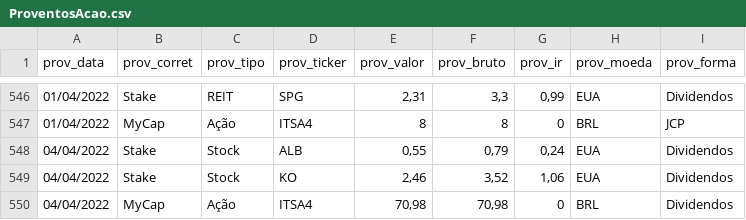
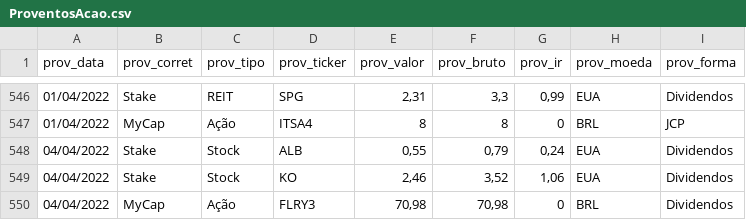
Before and after one commit to renatosts/sql_test, a CSV file: CSV/ProventosAcao.csv, drawn as a sheet; only a part is shown, gaps mark what is left out.

Commit message:
Processamento 04/04/2022

```diff
--- a/CSV/ProventosAcao.csv
+++ b/CSV/ProventosAcao.csv
@@ -549,2 +549,2 @@ prov_data;prov_corret;prov_tipo;prov_ticker;prov_valor;prov_bruto;prov_ir;prov_m
 04/04/2022;Stake;Stock;KO;2,46;3,52;1,06;EUA;Dividendos
-04/04/2022;MyCap;Ação;ITSA4;70,98;70,98;0;BRL;Dividendos
+04/04/2022;MyCap;Ação;FLRY3;70,98;70,98;0;BRL;Dividendos
```
